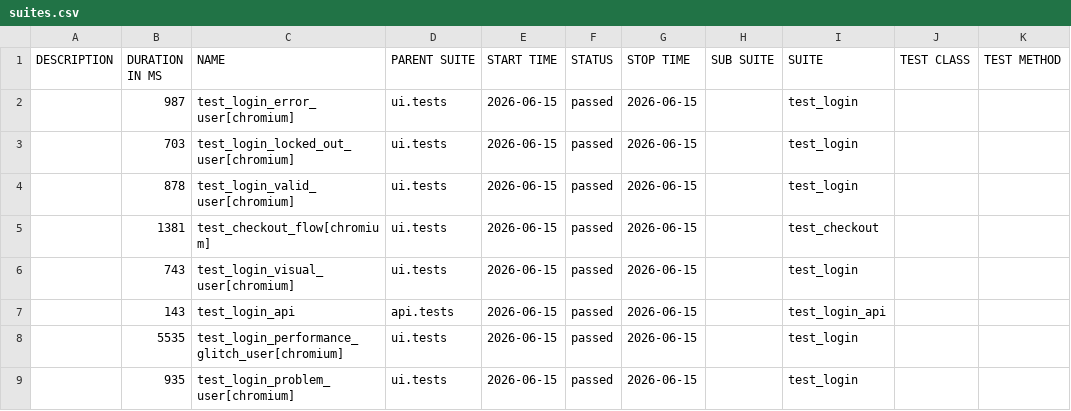
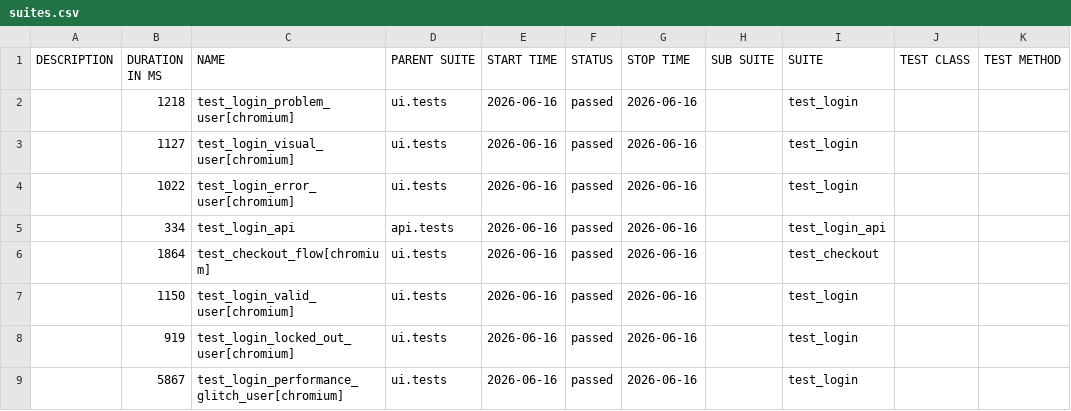
Before and after one commit to bichvt233/fv-automation-framework, a CSV file: data/suites.csv, drawn as a sheet.

```diff
--- a/data/suites.csv
+++ b/data/suites.csv
@@ -1,9 +1,9 @@
 "DESCRIPTION","DURATION IN MS","NAME","PARENT SUITE","START TIME","STATUS","STOP TIME","SUB SUITE","SUITE","TEST CLASS","TEST METHOD"
-"","987","test_login_error_user[chromium]","ui.tests","2026-06-15","passed","2026-06-15","","test_login","",""
-"","703","test_login_locked_out_user[chromium]","ui.tests","2026-06-15","passed","2026-06-15","","test_login","",""
-"","878","test_login_valid_user[chromium]","ui.tests","2026-06-15","passed","2026-06-15","","test_login","",""
-"","1381","test_checkout_flow[chromium]","ui.tests","2026-06-15","passed","2026-06-15","","test_checkout","",""
-"","743","test_login_visual_user[chromium]","ui.tests","2026-06-15","passed","2026-06-15","","test_login","",""
-"","143","test_login_api","api.tests","2026-06-15","passed","2026-06-15","","test_login_api","",""
-"","5535","test_login_performance_glitch_user[chromium]","ui.tests","2026-06-15","passed","2026-06-15","","test_login","",""
-"","935","test_login_problem_user[chromium]","ui.tests","2026-06-15","passed","2026-06-15","","test_login","",""
+"","1218","test_login_problem_user[chromium]","ui.tests","2026-06-16","passed","2026-06-16","","test_login","",""
+"","1127","test_login_visual_user[chromium]","ui.tests","2026-06-16","passed","2026-06-16","","test_login","",""
+"","1022","test_login_error_user[chromium]","ui.tests","2026-06-16","passed","2026-06-16","","test_login","",""
+"","334","test_login_api","api.tests","2026-06-16","passed","2026-06-16","","test_login_api","",""
+"","1864","test_checkout_flow[chromium]","ui.tests","2026-06-16","passed","2026-06-16","","test_checkout","",""
+"","1150","test_login_valid_user[chromium]","ui.tests","2026-06-16","passed","2026-06-16","","test_login","",""
+"","919","test_login_locked_out_user[chromium]","ui.tests","2026-06-16","passed","2026-06-16","","test_login","",""
+"","5867","test_login_performance_glitch_user[chromium]","ui.tests","2026-06-16","passed","2026-06-16","","test_login","",""
```
Also changed, not shown: 30 other files.
